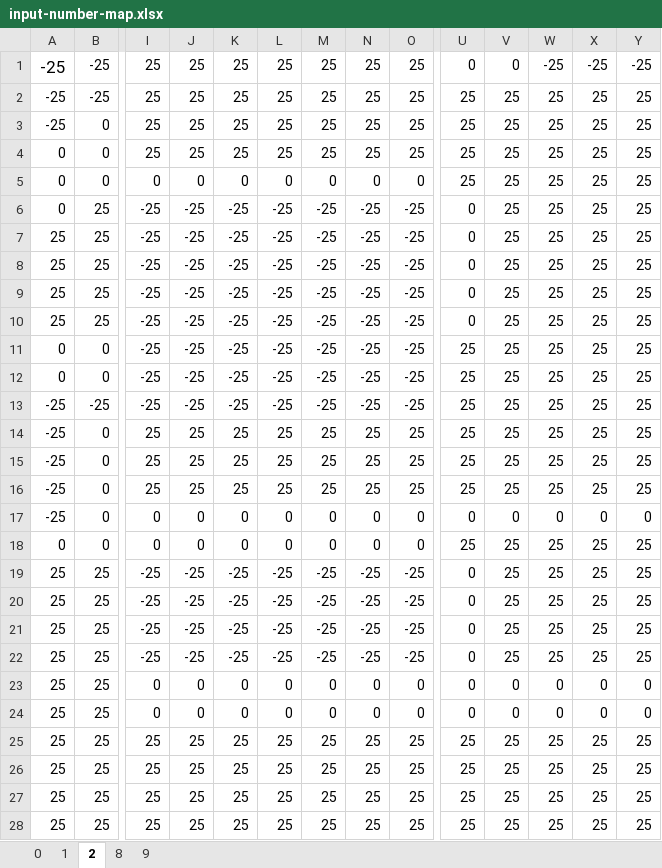
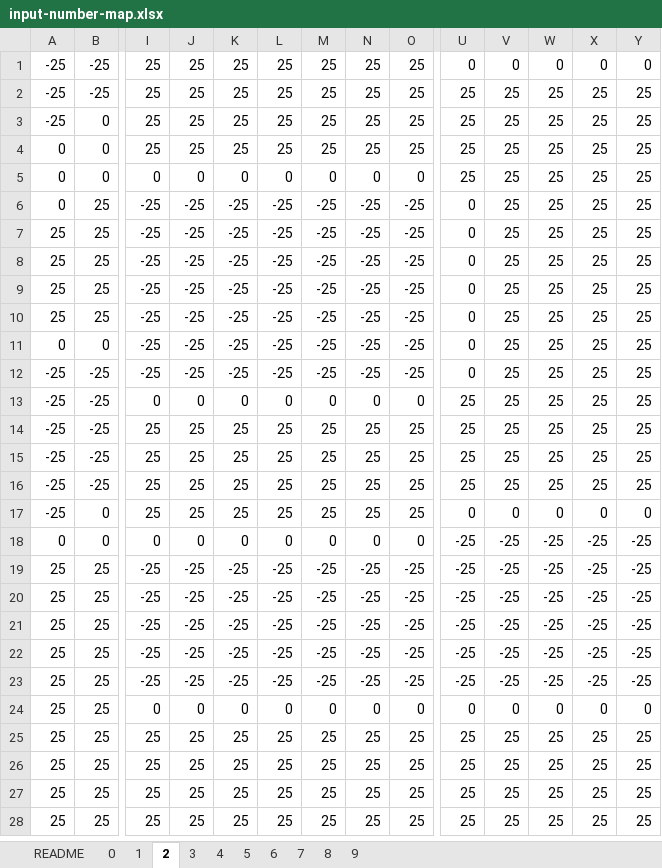
Before and after one commit to reed9999/neural-networks-and-deep-learning, an Excel workbook: experiments/input-number-map.xlsx, sheet 2, drawn as a sheet; only a part is shown, gaps mark what is left out; values as stored, in another font and other column widths than the file's, no borders; conditional formats not drawn; removed rows and columns are numbered as before the commit, all else as after; rows hold the shown columns only; the diff covers the shown part only; the diff names each change by its address in the sheet, - before the commit and + after, or states it on an @@ line.

```diff
--- a/experiments/input-number-map.xlsx (sheet 2)
+++ b/experiments/input-number-map.xlsx (sheet 2)
+sheet tab: README
+sheet tab: 3
+sheet tab: 4
+sheet tab: 5
+sheet tab: 6
+sheet tab: 7
@@ A1 text size: smaller @@
-W1: -25
+W1: 0
-X1: -25
+X1: 0
-Y1: -25
+Y1: 0
-U11: 25
+U11: 0
-row 12: 0 | 0 | -25 | -25 | -25 | -25 | -25 | -25 | -25 | 25 | 25 | 25 | 25 | 25
-U12: 25
+U12: 0
+row 13: -25 | -25 | 0 | 0 | 0 | 0 | 0 | 0 | 0 | 25 | 25 | 25 | 25 | 25
-B14:B16: 0
+B14:B16: -25
-I17: 0
+I17: 25
-J17: 0
+J17: 25
-K17: 0
+K17: 25
-L17: 0
+L17: 25
-M17: 0
+M17: 25
-N17: 0
+N17: 25
-O17: 0
+O17: 25
-U18: 25
+U18: -25
-V18:V22: 25
+V18:V22: -25
-W18:W22: 25
+W18:W22: -25
-X18:X22: 25
+X18:X22: -25
-Y18:Y22: 25
+Y18:Y22: -25
-U19:U22: 0
+U19:U22: -25
+row 23: 25 | 25 | -25 | -25 | -25 | -25 | -25 | -25 | -25 | -25 | -25 | -25 | -25 | -25
-row 24: 25 | 25 | 0 | 0 | 0 | 0 | 0 | 0 | 0 | 0 | 0 | 0 | 0 | 0
```
Also changed, not shown: 7 edited cells elsewhere in this sheet, sheet 1, sheet 9, sheet 0.
